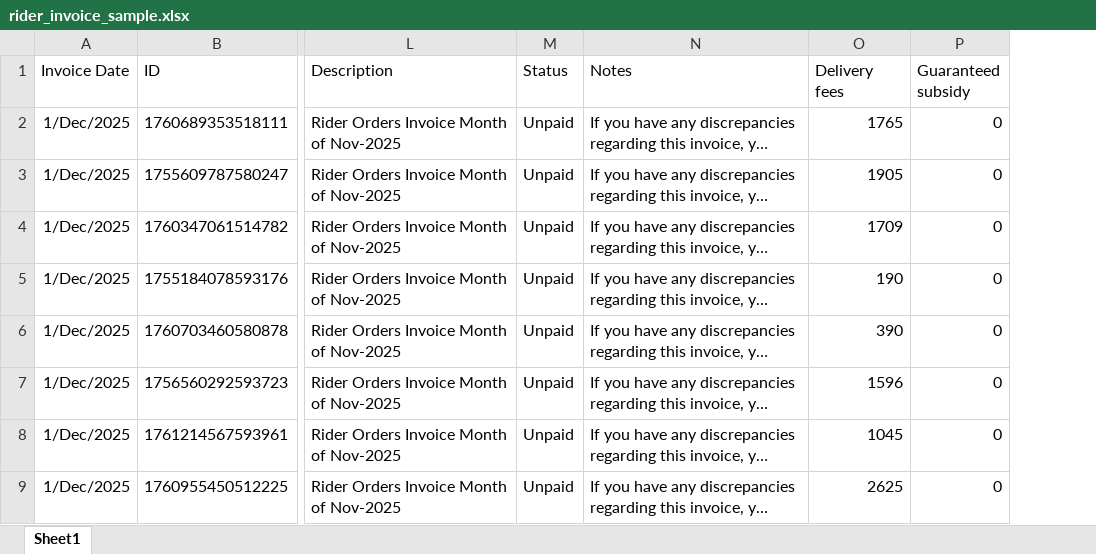
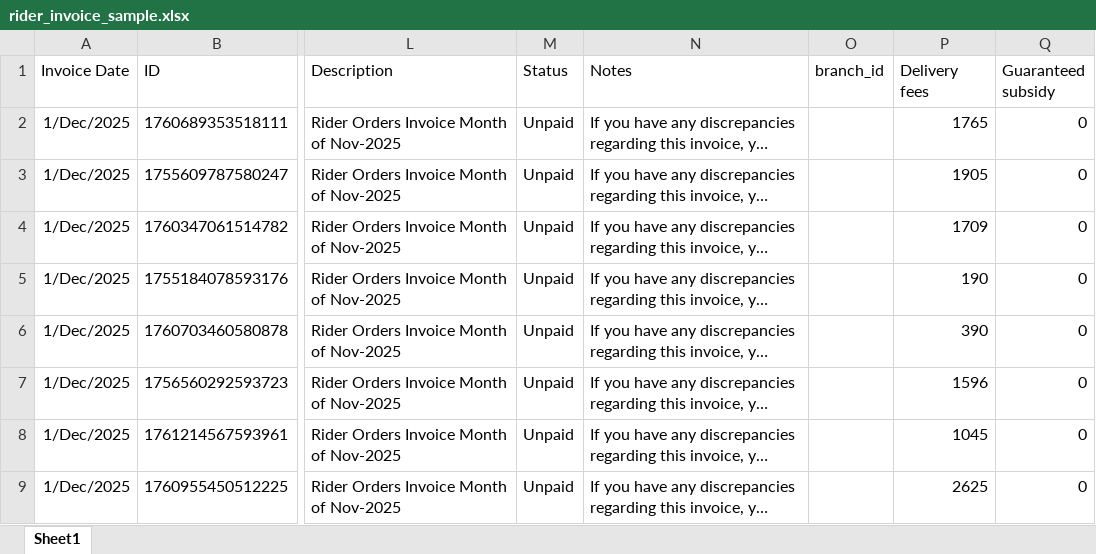
Before and after one commit to Erpbk/erpbk, an Excel workbook: public/sample/rider_invoice_sample.xlsx, sheet Sheet1, drawn as a sheet; only a part is shown, gaps mark what is left out; long unchanged cells end in …; values as stored, in another font and other column widths than the file's, no borders; the diff names each change by its address in the sheet, - before the commit and + after, or states it on an @@ line.

Commit message:
update the rider invoice style

```diff
--- a/public/sample/rider_invoice_sample.xlsx (sheet Sheet1)
+++ b/public/sample/rider_invoice_sample.xlsx (sheet Sheet1)
+column O (branch_id), empty
```
Also changed, not shown: 7 other files.
